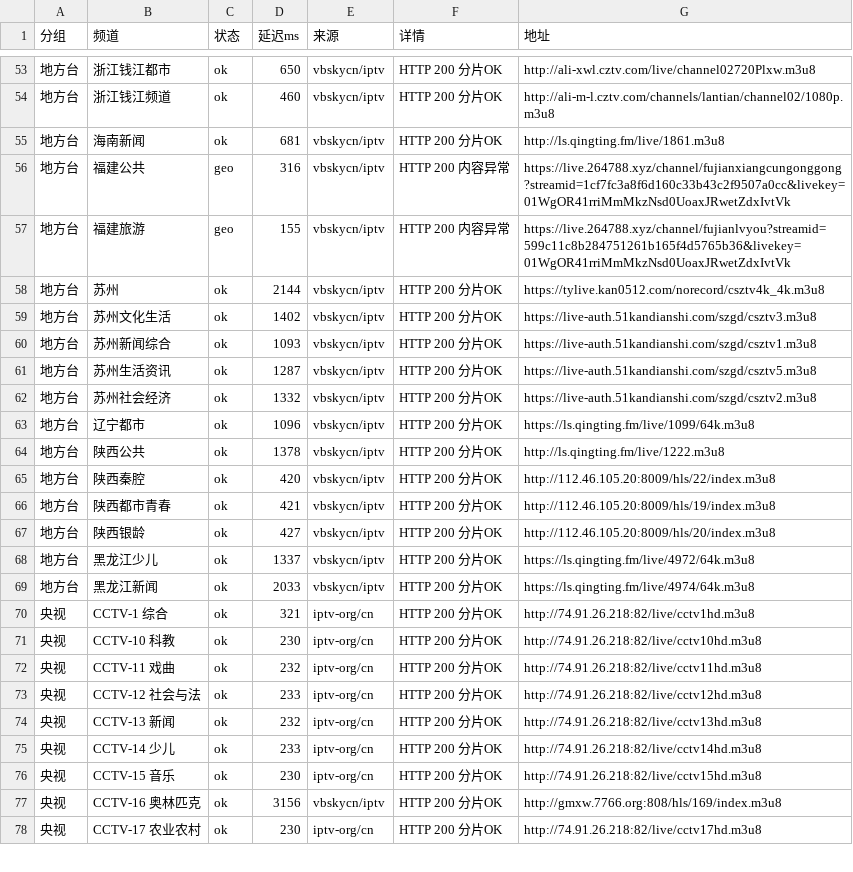
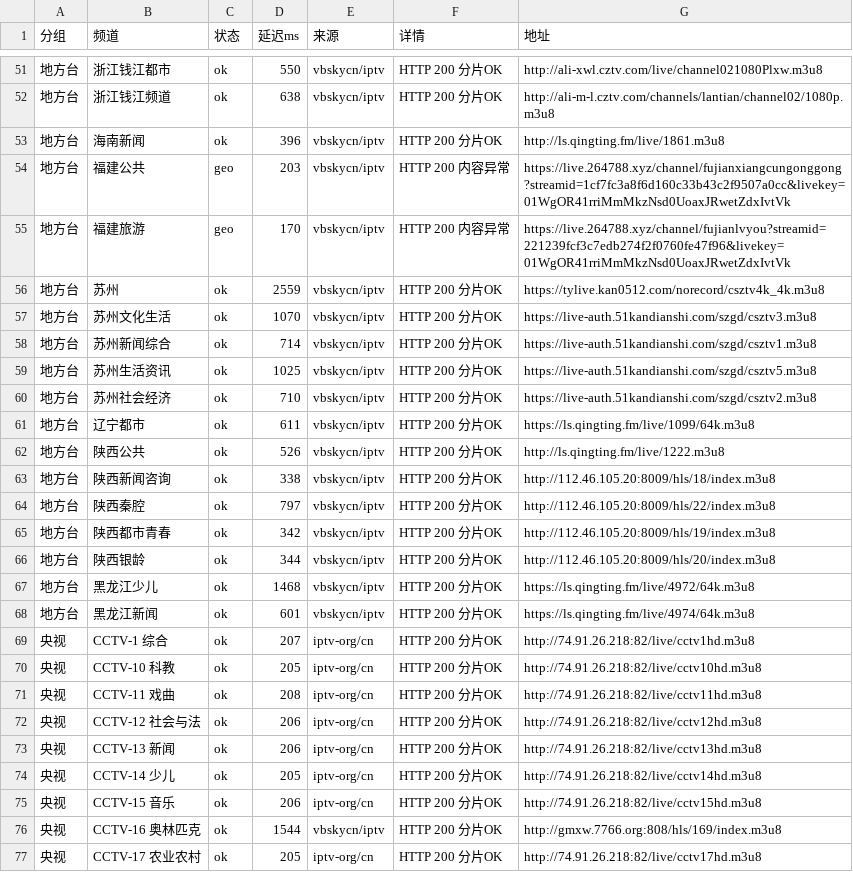
Before and after one commit to coollightxp/live-tv, a CSV file: report.csv, drawn as a sheet; only a part is shown, gaps mark what is left out; the diff covers the shown part only.

```diff
--- a/report.csv
+++ b/report.csv
@@ -53,26 +51,27 @@
-地方台,浙江钱江都市,ok,650,vbskycn/iptv,HTTP 200 分片OK,http://ali-xwl.cztv.com/live/channel02720Plxw.m3u8
-地方台,浙江钱江频道,ok,460,vbskycn/iptv,HTTP 200 分片OK,http://ali-m-l.cztv.com/channels/lantian/channel02/1080p.m3u8
-地方台,海南新闻,ok,681,vbskycn/iptv,HTTP 200 分片OK,http://ls.qingting.fm/live/1861.m3u8
-地方台,福建公共,geo,316,vbskycn/iptv,HTTP 200 内容异常,https://live.264788.xyz/channel/fujianxiangcungonggong?streamid=1cf7fc3a8f6d160c33b43c2f9507a0cc&livekey=01WgOR41rriMmMkzNsd0UoaxJRwetZdxIvtVk
-地方台,福建旅游,geo,155,vbskycn/iptv,HTTP 200 内容异常,https://live.264788.xyz/channel/fujianlvyou?streamid=599c11c8b284751261b165f4d5765b36&livekey=01WgOR41rriMmMkzNsd0UoaxJRwetZdxIvtVk
-地方台,苏州,ok,2144,vbskycn/iptv,HTTP 200 分片OK,https://tylive.kan0512.com/norecord/csztv4k_4k.m3u8
-地方台,苏州文化生活,ok,1402,vbskycn/iptv,HTTP 200 分片OK,https://live-auth.51kandianshi.com/szgd/csztv3.m3u8
-地方台,苏州新闻综合,ok,1093,vbskycn/iptv,HTTP 200 分片OK,https://live-auth.51kandianshi.com/szgd/csztv1.m3u8
-地方台,苏州生活资讯,ok,1287,vbskycn/iptv,HTTP 200 分片OK,https://live-auth.51kandianshi.com/szgd/csztv5.m3u8
-地方台,苏州社会经济,ok,1332,vbskycn/iptv,HTTP 200 分片OK,https://live-auth.51kandianshi.com/szgd/csztv2.m3u8
-地方台,辽宁都市,ok,1096,vbskycn/iptv,HTTP 200 分片OK,https://ls.qingting.fm/live/1099/64k.m3u8
-地方台,陕西公共,ok,1378,vbskycn/iptv,HTTP 200 分片OK,http://ls.qingting.fm/live/1222.m3u8
-地方台,陕西秦腔,ok,420,vbskycn/iptv,HTTP 200 分片OK,http://112.46.105.20:8009/hls/22/index.m3u8
-地方台,陕西都市青春,ok,421,vbskycn/iptv,HTTP 200 分片OK,http://112.46.105.20:8009/hls/19/index.m3u8
-地方台,陕西银龄,ok,427,vbskycn/iptv,HTTP 200 分片OK,http://112.46.105.20:8009/hls/20/index.m3u8
-地方台,黑龙江少儿,ok,1337,vbskycn/iptv,HTTP 200 分片OK,https://ls.qingting.fm/live/4972/64k.m3u8
-地方台,黑龙江新闻,ok,2033,vbskycn/iptv,HTTP 200 分片OK,https://ls.qingting.fm/live/4974/64k.m3u8
-央视,CCTV-1 综合,ok,321,iptv-org/cn,HTTP 200 分片OK,http://74.91.26.218:82/live/cctv1hd.m3u8
-央视,CCTV-10 科教,ok,230,iptv-org/cn,HTTP 200 分片OK,http://74.91.26.218:82/live/cctv10hd.m3u8
-央视,CCTV-11 戏曲,ok,232,iptv-org/cn,HTTP 200 分片OK,http://74.91.26.218:82/live/cctv11hd.m3u8
-央视,CCTV-12 社会与法,ok,233,iptv-org/cn,HTTP 200 分片OK,http://74.91.26.218:82/live/cctv12hd.m3u8
-央视,CCTV-13 新闻,ok,232,iptv-org/cn,HTTP 200 分片OK,http://74.91.26.218:82/live/cctv13hd.m3u8
-央视,CCTV-14 少儿,ok,233,iptv-org/cn,HTTP 200 分片OK,http://74.91.26.218:82/live/cctv14hd.m3u8
-央视,CCTV-15 音乐,ok,230,iptv-org/cn,HTTP 200 分片OK,http://74.91.26.218:82/live/cctv15hd.m3u8
-央视,CCTV-16 奥林匹克,ok,3156,vbskycn/iptv,HTTP 200 分片OK,http://gmxw.7766.org:808/hls/169/index.m3u8
-央视,CCTV-17 农业农村,ok,230,iptv-org/cn,HTTP 200 分片OK,http://74.91.26.218:82/live/cctv17hd.m3u8
+地方台,浙江钱江都市,ok,550,vbskycn/iptv,HTTP 200 分片OK,http://ali-xwl.cztv.com/live/channel021080Plxw.m3u8
+地方台,浙江钱江频道,ok,638,vbskycn/iptv,HTTP 200 分片OK,http://ali-m-l.cztv.com/channels/lantian/channel02/1080p.m3u8
+地方台,海南新闻,ok,396,vbskycn/iptv,HTTP 200 分片OK,http://ls.qingting.fm/live/1861.m3u8
+地方台,福建公共,geo,203,vbskycn/iptv,HTTP 200 内容异常,https://live.264788.xyz/channel/fujianxiangcungonggong?streamid=1cf7fc3a8f6d160c33b43c2f9507a0cc&livekey=01WgOR41rriMmMkzNsd0UoaxJRwetZdxIvtVk
+地方台,福建旅游,geo,170,vbskycn/iptv,HTTP 200 内容异常,https://live.264788.xyz/channel/fujianlvyou?streamid=221239fcf3c7edb274f2f0760fe47f96&livekey=01WgOR41rriMmMkzNsd0UoaxJRwetZdxIvtVk
+地方台,苏州,ok,2559,vbskycn/iptv,HTTP 200 分片OK,https://tylive.kan0512.com/norecord/csztv4k_4k.m3u8
+地方台,苏州文化生活,ok,1070,vbskycn/iptv,HTTP 200 分片OK,https://live-auth.51kandianshi.com/szgd/csztv3.m3u8
+地方台,苏州新闻综合,ok,714,vbskycn/iptv,HTTP 200 分片OK,https://live-auth.51kandianshi.com/szgd/csztv1.m3u8
+地方台,苏州生活资讯,ok,1025,vbskycn/iptv,HTTP 200 分片OK,https://live-auth.51kandianshi.com/szgd/csztv5.m3u8
+地方台,苏州社会经济,ok,710,vbskycn/iptv,HTTP 200 分片OK,https://live-auth.51kandianshi.com/szgd/csztv2.m3u8
+地方台,辽宁都市,ok,611,vbskycn/iptv,HTTP 200 分片OK,https://ls.qingting.fm/live/1099/64k.m3u8
+地方台,陕西公共,ok,526,vbskycn/iptv,HTTP 200 分片OK,http://ls.qingting.fm/live/1222.m3u8
+地方台,陕西新闻咨询,ok,338,vbskycn/iptv,HTTP 200 分片OK,http://112.46.105.20:8009/hls/18/index.m3u8
+地方台,陕西秦腔,ok,797,vbskycn/iptv,HTTP 200 分片OK,http://112.46.105.20:8009/hls/22/index.m3u8
+地方台,陕西都市青春,ok,342,vbskycn/iptv,HTTP 200 分片OK,http://112.46.105.20:8009/hls/19/index.m3u8
+地方台,陕西银龄,ok,344,vbskycn/iptv,HTTP 200 分片OK,http://112.46.105.20:8009/hls/20/index.m3u8
+地方台,黑龙江少儿,ok,1468,vbskycn/iptv,HTTP 200 分片OK,https://ls.qingting.fm/live/4972/64k.m3u8
+地方台,黑龙江新闻,ok,601,vbskycn/iptv,HTTP 200 分片OK,https://ls.qingting.fm/live/4974/64k.m3u8
+央视,CCTV-1 综合,ok,207,iptv-org/cn,HTTP 200 分片OK,http://74.91.26.218:82/live/cctv1hd.m3u8
+央视,CCTV-10 科教,ok,205,iptv-org/cn,HTTP 200 分片OK,http://74.91.26.218:82/live/cctv10hd.m3u8
+央视,CCTV-11 戏曲,ok,208,iptv-org/cn,HTTP 200 分片OK,http://74.91.26.218:82/live/cctv11hd.m3u8
+央视,CCTV-12 社会与法,ok,206,iptv-org/cn,HTTP 200 分片OK,http://74.91.26.218:82/live/cctv12hd.m3u8
+央视,CCTV-13 新闻,ok,206,iptv-org/cn,HTTP 200 分片OK,http://74.91.26.218:82/live/cctv13hd.m3u8
+央视,CCTV-14 少儿,ok,205,iptv-org/cn,HTTP 200 分片OK,http://74.91.26.218:82/live/cctv14hd.m3u8
+央视,CCTV-15 音乐,ok,206,iptv-org/cn,HTTP 200 分片OK,http://74.91.26.218:82/live/cctv15hd.m3u8
+央视,CCTV-16 奥林匹克,ok,1544,vbskycn/iptv,HTTP 200 分片OK,http://gmxw.7766.org:808/hls/169/index.m3u8
+央视,CCTV-17 农业农村,ok,205,iptv-org/cn,HTTP 200 分片OK,http://74.91.26.218:82/live/cctv17hd.m3u8
```
Also changed, not shown: 2 removed rows and 73 edited cells elsewhere in this file, 3 other files.
